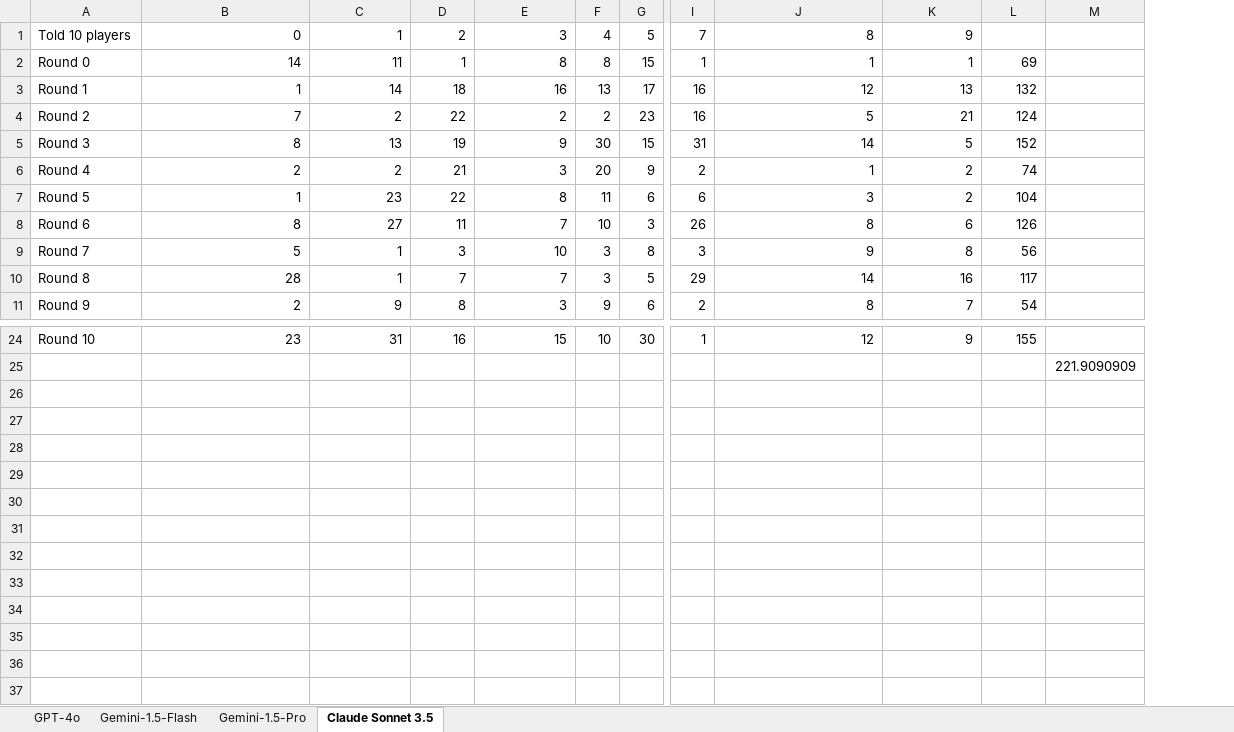
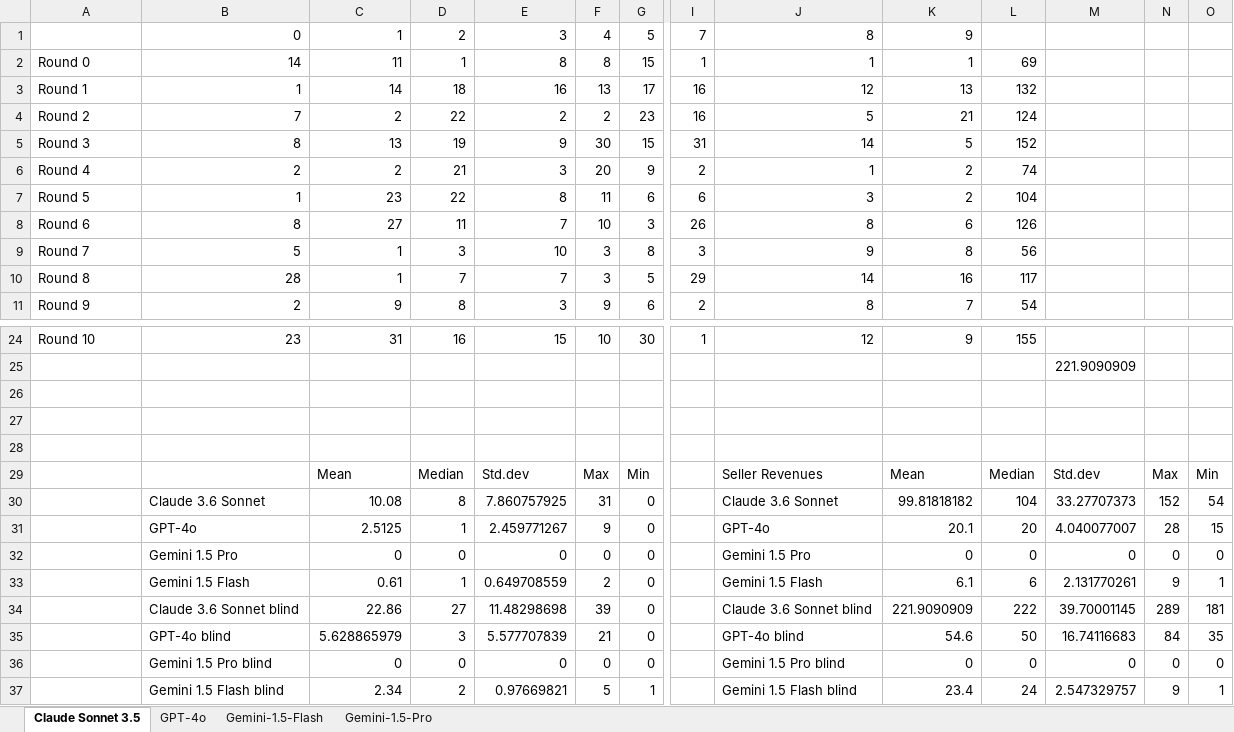
Before and after one commit to jannalulu/auctions, an Excel workbook: common_auction_data.xlsx, sheet Claude Sonnet 3.5, drawn as a sheet; only a part is shown, gaps mark what is left out; values as stored, in another font and other column widths than the file's, no borders; rows hold the shown columns only; the diff names each change by its address in the sheet, - before the commit and + after, or states it on an @@ line.

```diff
--- a/common_auction_data.xlsx (sheet Claude Sonnet 3.5)
+++ b/common_auction_data.xlsx (sheet Claude Sonnet 3.5)
@@ sheet tab order changed: Claude Sonnet 3.5 | GPT-4o | Gemini-1.5-Flash | Gemini-1.5-Pro @@
+column N, empty
+column O, empty
-A1: Told 10 players
+A1: (empty)
+row 26: (empty)
+row 27: (empty)
+row 28: (empty)
+row 29:  |  | Mean | Median | Std.dev | Max | Min |  | Seller Revenues | Mean | Median | Std.dev | Max | Min
+row 30:  | Claude 3.6 Sonnet | 10.08 | 8 | 7.860757925 | 31 | 0 |  | Claude 3.6 Sonnet | 99.81818182 | 104 | 33.27707373 | 152 | 54
+row 31:  | GPT-4o | 2.5125 | 1 | 2.459771267 | 9 | 0 |  | GPT-4o | 20.1 | 20 | 4.040077007 | 28 | 15
+row 32:  | Gemini 1.5 Pro | 0 | 0 | 0 | 0 | 0 |  | Gemini 1.5 Pro | 0 | 0 | 0 | 0 | 0
+row 33:  | Gemini 1.5 Flash | 0.61 | 1 | 0.649708559 | 2 | 0 |  | Gemini 1.5 Flash | 6.1 | 6 | 2.131770261 | 9 | 1
+row 34:  | Claude 3.6 Sonnet blind | 22.86 | 27 | 11.48298698 | 39 | 0 |  | Claude 3.6 Sonnet blind | 221.9090909 | 222 | 39.70001145 | 289 | 181
+row 35:  | GPT-4o blind | 5.628865979 | 3 | 5.577707839 | 21 | 0 |  | GPT-4o blind | 54.6 | 50 | 16.74116683 | 84 | 35
+row 36:  | Gemini 1.5 Pro blind | 0 | 0 | 0 | 0 | 0 |  | Gemini 1.5 Pro blind | 0 | 0 | 0 | 0 | 0
+row 37:  | Gemini 1.5 Flash blind | 2.34 | 2 | 0.97669821 | 5 | 1 |  | Gemini 1.5 Flash blind | 23.4 | 24 | 2.547329757 | 9 | 1
```
Also changed, not shown: dutch_auction_data.xlsx, english_auction_data.xlsx.
